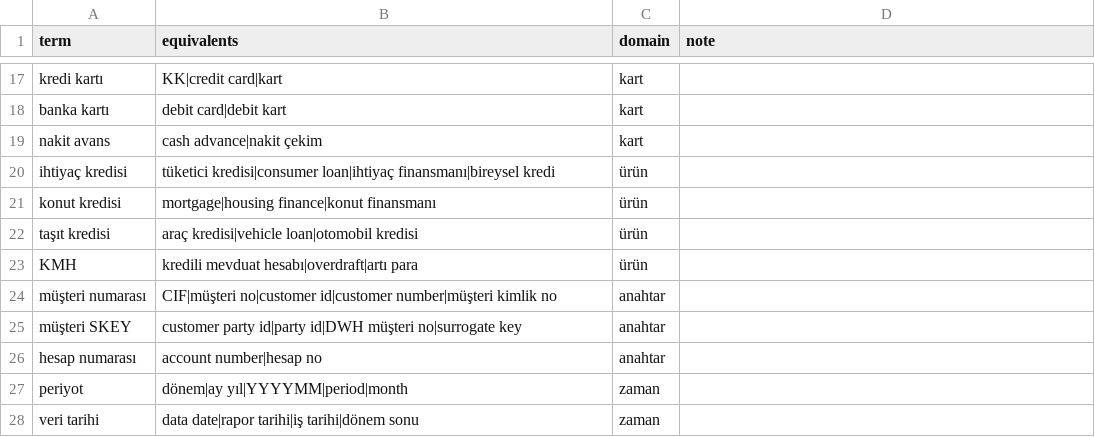
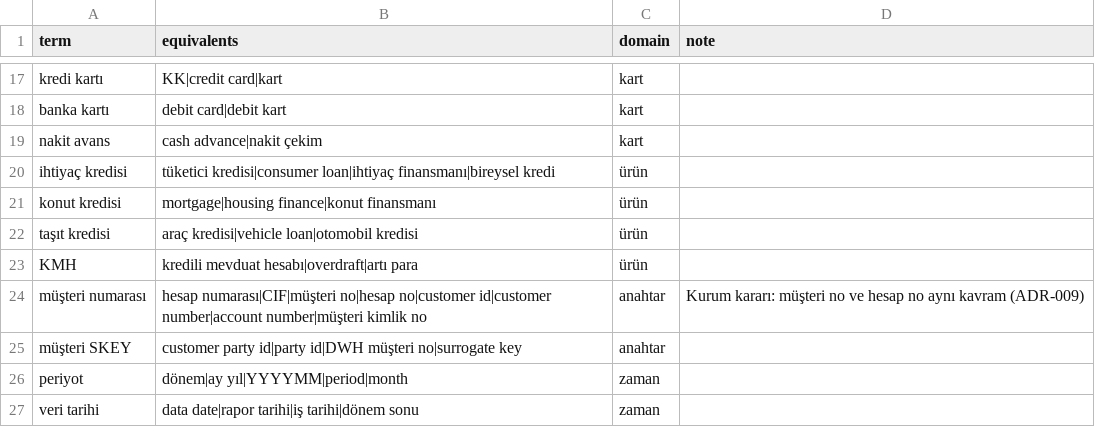
Before and after one commit to dbCandan/DWH_Navigator, a CSV file: config/term_dictionary.csv, drawn as a sheet; only a part is shown, gaps mark what is left out.

```diff
--- a/config/term_dictionary.csv
+++ b/config/term_dictionary.csv
@@ -23,5 +23,4 @@ taşıt kredisi,araç kredisi|vehicle loan|otomobil kredisi,ürün,
 KMH,kredili mevduat hesabı|overdraft|artı para,ürün,
-müşteri numarası,CIF|müşteri no|customer id|customer number|müşteri kimlik no,anahtar,
+müşteri numarası,hesap numarası|CIF|müşteri no|hesap no|customer id|customer number|account number|müşteri kimlik no,anahtar,Kurum kararı: müşteri no ve hesap no aynı kavram (ADR-009)
 müşteri SKEY,customer party id|party id|DWH müşteri no|surrogate key,anahtar,
-hesap numarası,account number|hesap no,anahtar,
 periyot,dönem|ay yıl|YYYYMM|period|month,zaman,
```
Also changed, not shown: 32 other files.
